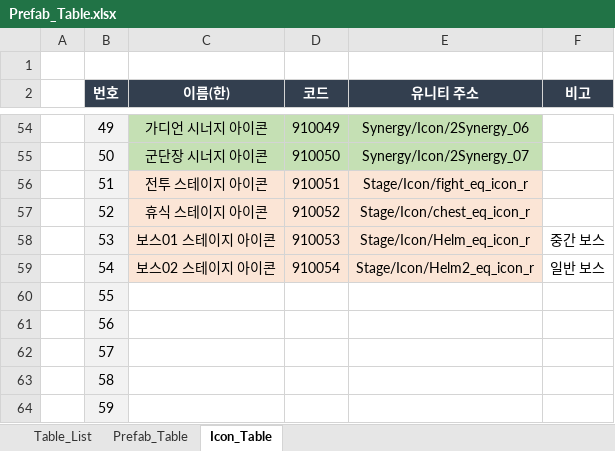
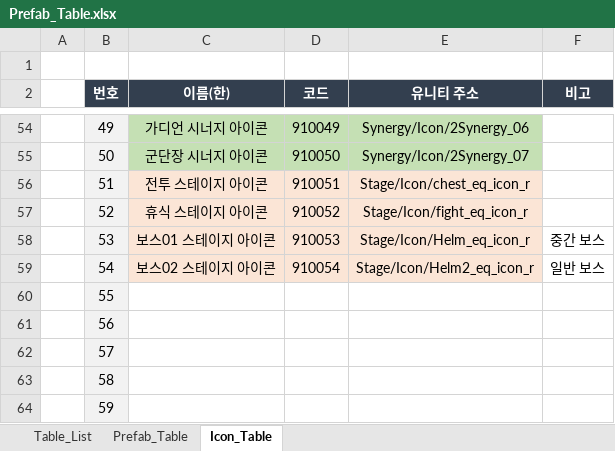
Before and after one commit to kimmk1533/DefensiveDungeon, an Excel workbook: Documents/Table_List/Prefab_Table.xlsx, sheet Icon_Table, drawn as a sheet; only a part is shown, gaps mark what is left out; values as stored, in another font and other column widths than the file's, no borders; the diff names each change by its address in the sheet, - before the commit and + after, or states it on an @@ line.

Commit message:
문서 변경
fight/ chest 변경 버전

```diff
--- a/Documents/Table_List/Prefab_Table.xlsx (sheet Icon_Table)
+++ b/Documents/Table_List/Prefab_Table.xlsx (sheet Icon_Table)
-E56 (유니티 주소): Stage/Icon/fight_eq_icon_r
+E56 (유니티 주소): Stage/Icon/chest_eq_icon_r
-E57 (유니티 주소): Stage/Icon/chest_eq_icon_r
+E57 (유니티 주소): Stage/Icon/fight_eq_icon_r
```
